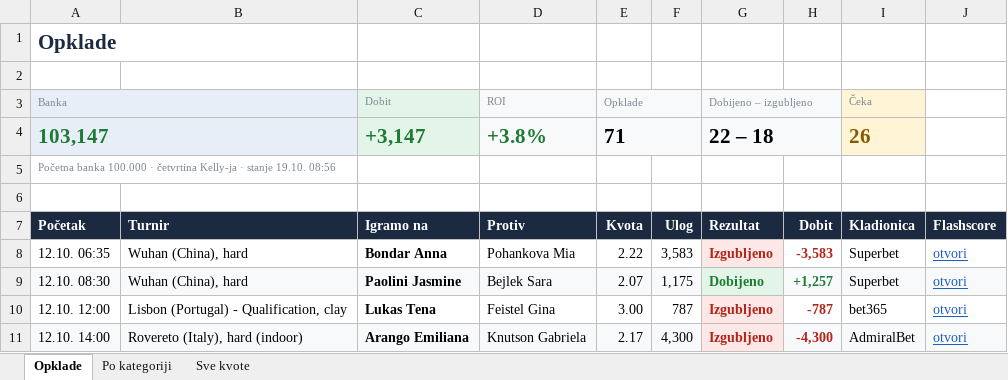
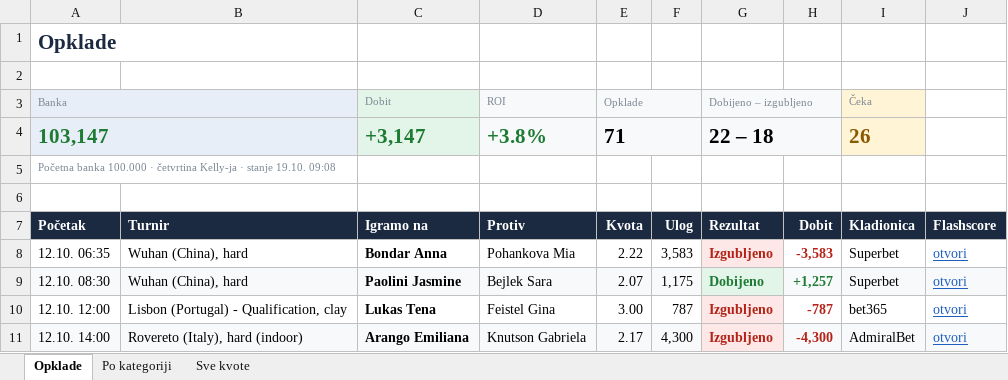
Before and after one commit to andreja69420/pantasocial, an Excel workbook: research/tennis-ml/paper/opklade.xlsx, sheet Opklade, drawn as a sheet; only a part is shown; values as stored, in another font and other column widths than the file's, no borders; the diff names each change by its address in the sheet, - before the commit and + after, or states it on an @@ line.

```diff
--- a/research/tennis-ml/paper/opklade.xlsx (sheet Opklade)
+++ b/research/tennis-ml/paper/opklade.xlsx (sheet Opklade)
-A5 (Banka): …stanje 19.10. 08:56
+A5 (Banka): …stanje 19.10. 09:08
```
Also changed, not shown: sheet Sve kvote, 2 other files.
